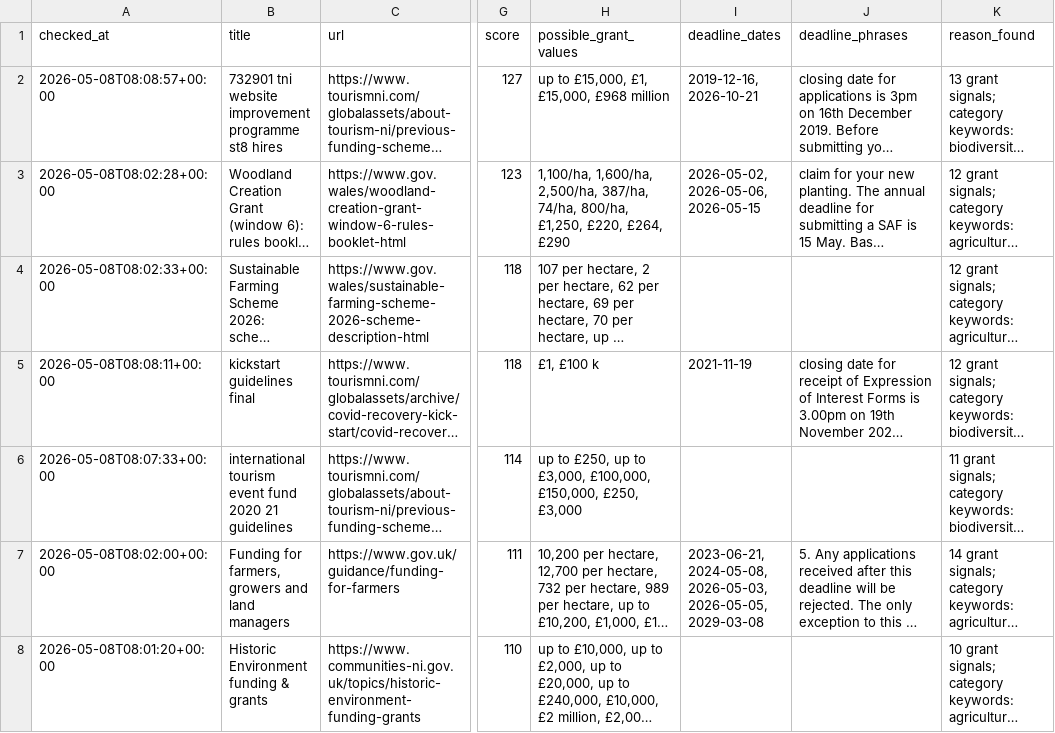
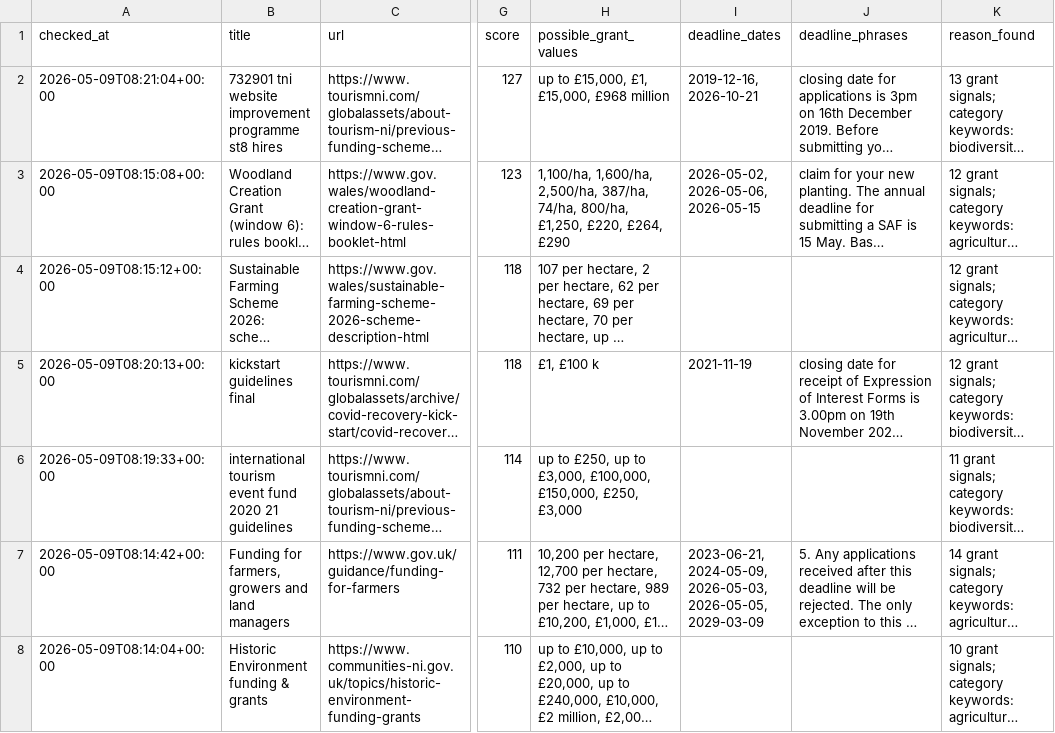
Before and after one commit to TaharusBrooke/BrockGrantFinder, a CSV file: colebrooke_grant_matches.csv, drawn as a sheet; only a part is shown, gaps mark what is left out; long unchanged cells end in …; the diff covers the shown part only; the diff names each change by its address in the sheet, - before the commit and + after, or states it on an @@ line.

```diff
--- a/colebrooke_grant_matches.csv
+++ b/colebrooke_grant_matches.csv
-A2 (checked_at): 2026-05-08T08:08:57+00:00
+A2 (checked_at): 2026-05-09T08:21:04+00:00
-A3 (checked_at): 2026-05-08T08:02:28+00:00
+A3 (checked_at): 2026-05-09T08:15:08+00:00
-A4 (checked_at): 2026-05-08T08:02:33+00:00
+A4 (checked_at): 2026-05-09T08:15:12+00:00
-A5 (checked_at): 2026-05-08T08:08:11+00:00
+A5 (checked_at): 2026-05-09T08:20:13+00:00
-A6 (checked_at): 2026-05-08T08:07:33+00:00
+A6 (checked_at): 2026-05-09T08:19:33+00:00
-A7 (checked_at): 2026-05-08T08:02:00+00:00
+A7 (checked_at): 2026-05-09T08:14:42+00:00
-I7 (deadline_dates): 2023-06-21, 2024-05-08, 2026-05-03, 2026-05-05, 2029-03-08
+I7 (deadline_dates): 2023-06-21, 2024-05-09, 2026-05-03, 2026-05-05, 2029-03-09
-A8 (checked_at): 2026-05-08T08:01:20+00:00
+A8 (checked_at): 2026-05-09T08:14:04+00:00
```
Also changed, not shown: 21 edited cells elsewhere in this file, grant_review_pages.csv.
